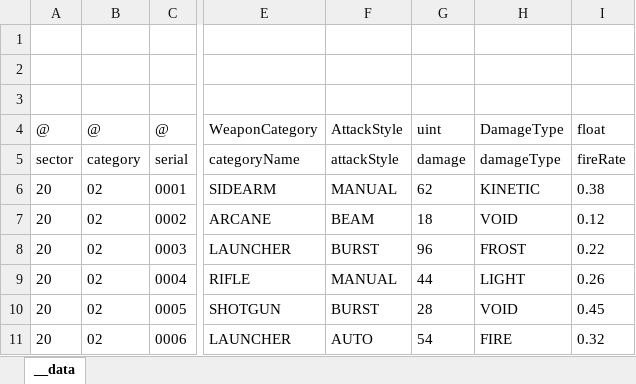
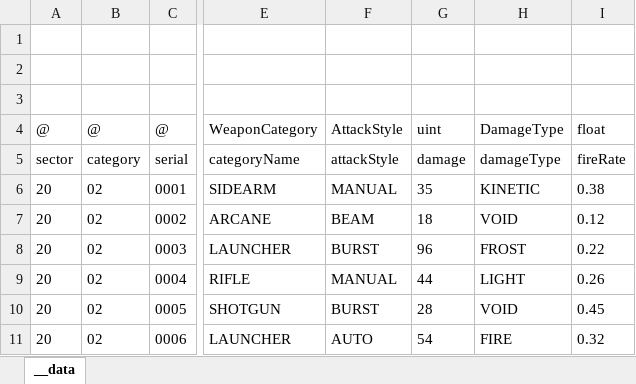
Before and after one commit to khgame/tables, an Excel workbook: example/game_06_abyssal_nightfall/weapons.xlsx, sheet __data, drawn as a sheet; only a part is shown, gaps mark what is left out; values as stored, in another font and other column widths than the file's, no borders; the diff names each change by its address in the sheet, - before the commit and + after, or states it on an @@ line.

```diff
--- a/example/game_06_abyssal_nightfall/weapons.xlsx (sheet __data)
+++ b/example/game_06_abyssal_nightfall/weapons.xlsx (sheet __data)
-G6: 62
+G6: 35
```
Also changed, not shown: example/game_06_abyssal_nightfall/enemies.xlsx, example/game_06_abyssal_nightfall/skill_tree.xlsx, 2 other files.
